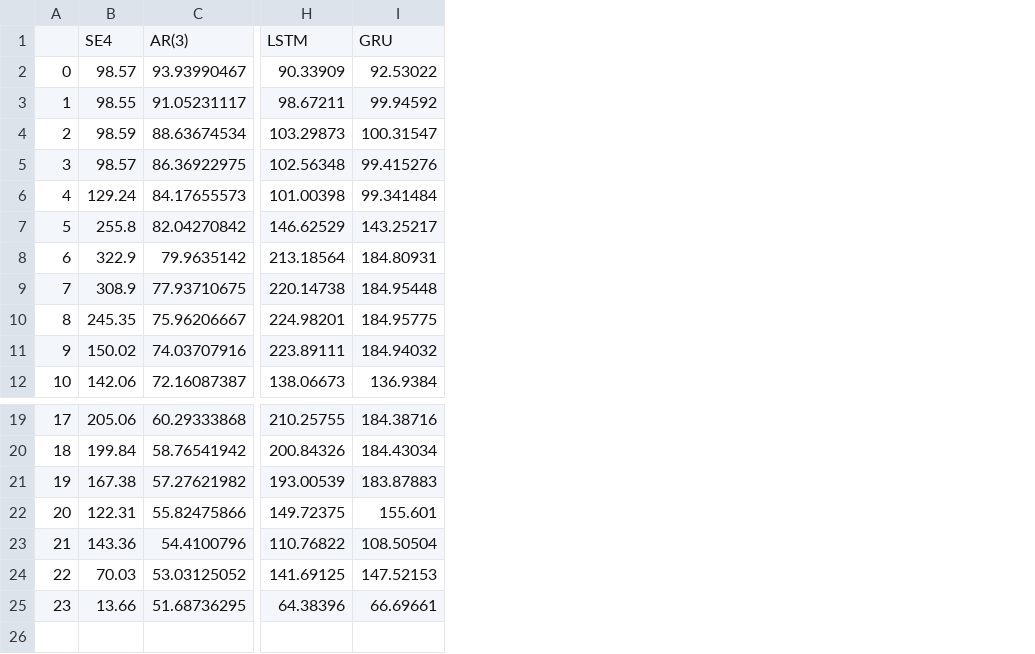
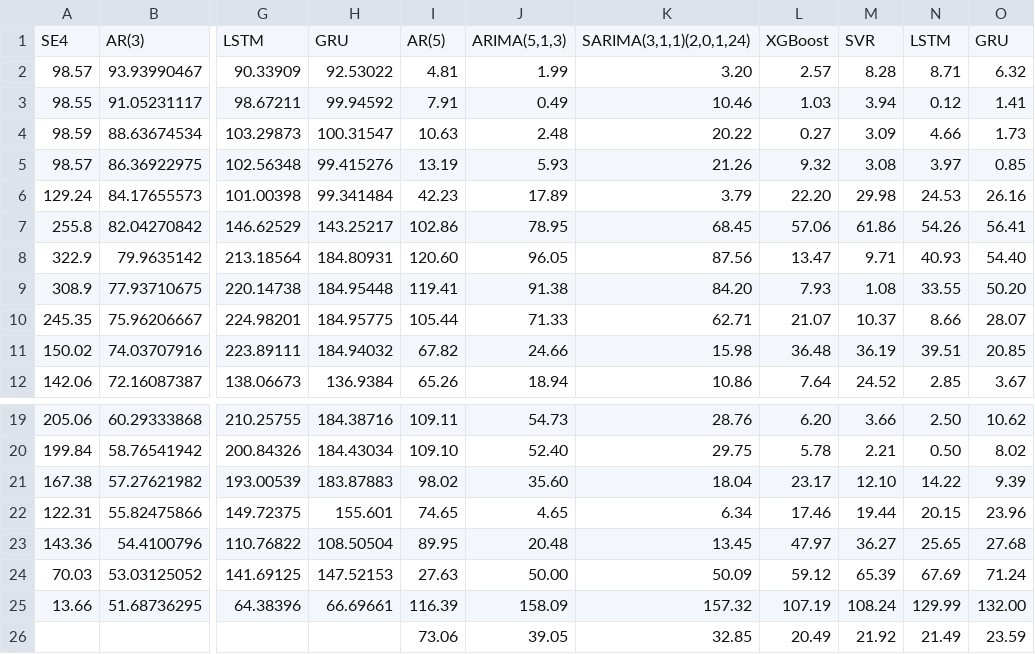
Before and after one commit to Timonflogo/EPF-Europe, a CSV file: Data/test_eval_SE4.csv, drawn as a sheet; only a part is shown, gaps mark what is left out; removed rows and columns are numbered as before the commit, all else as after; rows hold the shown columns only; the diff names each change by its address in the sheet, - before the commit and + after, or states it on an @@ line.

```diff
--- a/Data/test_eval_SE4.csv
+++ b/Data/test_eval_SE4.csv
-column A, rows 2-12: 0 | 1 | 2 | 3 | 4 | 5 | 6 | 7 | 8 | 9 | 10; rows 19-25: 17 | 18 | 19 | 20 | 21 | 22 | 23
+column I, rows 1-12: AR(5) | 4.81 | 7.91 | 10.63 | 13.19 | 42.23 | 102.86 | 120.60 | 119.41 | 105.44 | 67.82 | 65.26; rows 19-25: 109.11 | 109.10 | 98.02 | 74.65 | 89.95 | 27.63 | 116.39
+column J, rows 1-12: ARIMA(5,1,3) | 1.99 | 0.49 | 2.48 | 5.93 | 17.89 | 78.95 | 96.05 | 91.38 | 71.33 | 24.66 | 18.94; rows 19-25: 54.73 | 52.40 | 35.60 | 4.65 | 20.48 | 50.00 | 158.09
+column K, rows 1-12: SARIMA(3,1,1)(2,0,1,24) | 3.20 | 10.46 | 20.22 | 21.26 | 3.79 | 68.45 | 87.56 | 84.20 | 62.71 | 15.98 | 10.86; rows 19-25: 28.76 | 29.75 | 18.04 | 6.34 | 13.45 | 50.09 | 157.32
+column L, rows 1-12: XGBoost | 2.57 | 1.03 | 0.27 | 9.32 | 22.20 | 57.06 | 13.47 | 7.93 | 21.07 | 36.48 | 7.64; rows 19-25: 6.20 | 5.78 | 23.17 | 17.46 | 47.97 | 59.12 | 107.19
+column M, rows 1-12: SVR | 8.28 | 3.94 | 3.09 | 3.08 | 29.98 | 61.86 | 9.71 | 1.08 | 10.37 | 36.19 | 24.52; rows 19-25: 3.66 | 2.21 | 12.10 | 19.44 | 36.27 | 65.39 | 108.24
+column N, rows 1-12: LSTM | 8.71 | 0.12 | 4.66 | 3.97 | 24.53 | 54.26 | 40.93 | 33.55 | 8.66 | 39.51 | 2.85; rows 19-25: 2.50 | 0.50 | 14.22 | 20.15 | 25.65 | 67.69 | 129.99
+column O, rows 1-12: GRU | 6.32 | 1.41 | 1.73 | 0.85 | 26.16 | 56.41 | 54.40 | 50.20 | 28.07 | 20.85 | 3.67; rows 19-25: 10.62 | 8.02 | 9.39 | 23.96 | 27.68 | 71.24 | 132.00
+row 26:  |  |  |  | 73.06 | 39.05 | 32.85 | 20.49 | 21.92 | 21.49 | 23.59
```
Also changed, not shown: Data/test_eval_DE.csv, Data/test_eval_DK1.csv, 16 other files.
